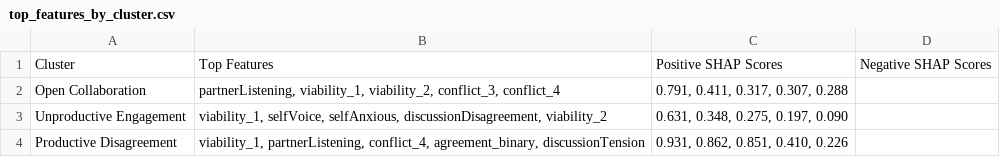
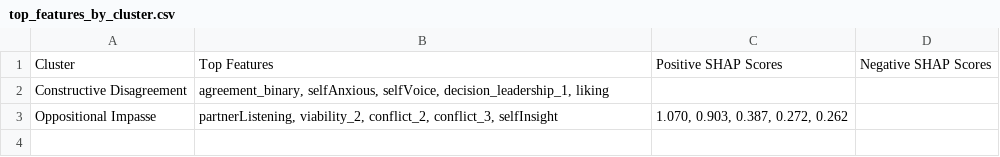
Before and after one commit to bbevis/Con2vec, a CSV file: Output/Clustering/top_features_by_cluster.csv, drawn as a sheet; removed rows and columns are numbered as before the commit, all else as after; the diff names each change by its address in the sheet, - before the commit and + after, or states it on an @@ line.

```diff
--- a/Output/Clustering/top_features_by_cluster.csv
+++ b/Output/Clustering/top_features_by_cluster.csv
-row 2: Open Collaboration | partnerListening, viability_1, viability_2, conflict_3, conflict_4 | 0.791, 0.411, 0.317, 0.307, 0.288
-row 3: Unproductive Engagement | viability_1, selfVoice, selfAnxious, discussionDisagreement, viability_2 | 0.631, 0.348, 0.275, 0.197, 0.090
-row 4: Productive Disagreement | viability_1, partnerListening, conflict_4, agreement_binary, discussionTension | 0.931, 0.862, 0.851, 0.410, 0.226
+row 2: Constructive Disagreement | agreement_binary, selfAnxious, selfVoice, decision_leadership_1, liking
+row 3: Oppositional Impasse | partnerListening, viability_2, conflict_2, conflict_3, selfInsight | 1.070, 0.903, 0.387, 0.272, 0.262
```
Also changed, not shown: Output/Clustering/Conflict_Group_Stage_Summary.csv, Output/Clustering/cluster_labels.csv, 7 other files.
